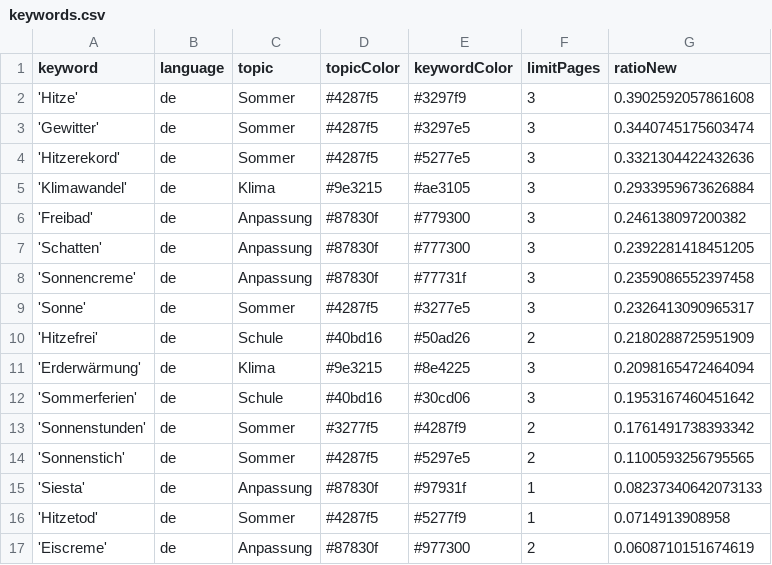
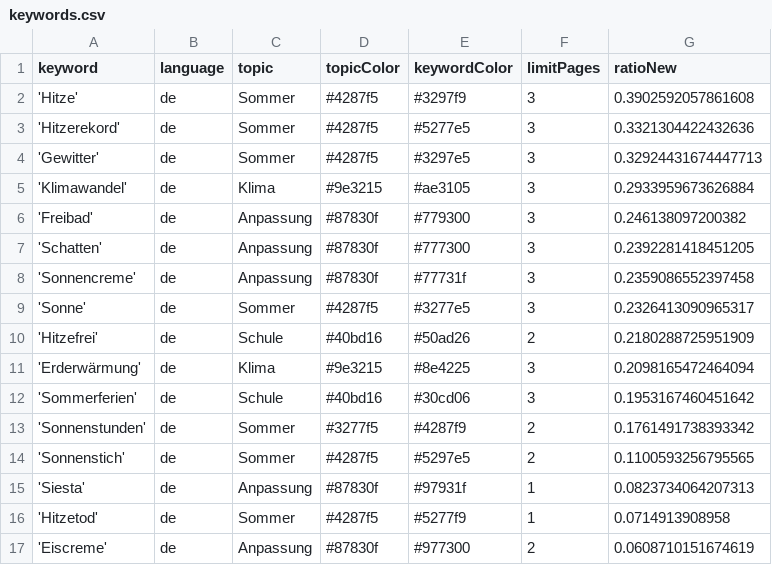
Before and after one commit to PhGeo-Word-Harvest/IceCreamIsComing, a CSV file: keywords.csv, drawn as a sheet.

```diff
--- a/keywords.csv
+++ b/keywords.csv
@@ -2,4 +2,4 @@ keyword,language,topic,topicColor,keywordColor,limitPages,ratioNew
 'Hitze',de,Sommer,#4287f5,#3297f9,3,0.3902592057861608
-'Gewitter',de,Sommer,#4287f5,#3297e5,3,0.3440745175603474
 'Hitzerekord',de,Sommer,#4287f5,#5277e5,3,0.3321304422432636
+'Gewitter',de,Sommer,#4287f5,#3297e5,3,0.32924431674447713
 'Klimawandel',de,Klima,#9e3215,#ae3105,3,0.2933959673626884
@@ -14,3 +14,3 @@ keyword,language,topic,topicColor,keywordColor,limitPages,ratioNew
 'Sonnenstich',de,Sommer,#4287f5,#5297e5,2,0.1100593256795565
-'Siesta',de,Anpassung,#87830f,#97931f,1,0.08237340642073133
+'Siesta',de,Anpassung,#87830f,#97931f,1,0.0823734064207313
 'Hitzetod',de,Sommer,#4287f5,#5277f9,1,0.0714913908958
```
Also changed, not shown: csv/news_2026_08.csv.
